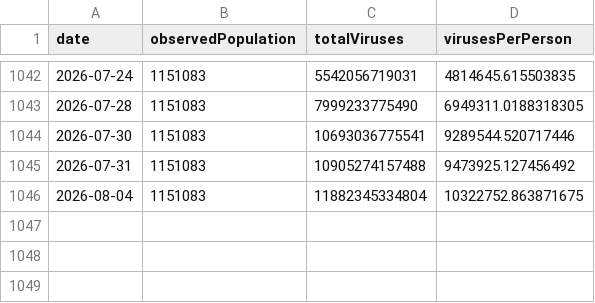
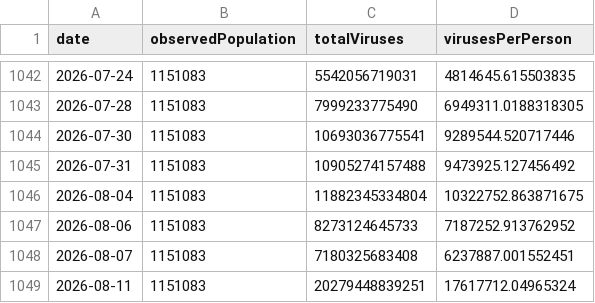
Before and after one commit to dball/triangle-covid, a CSV file: summaries/Triangle.csv, drawn as a sheet; only a part is shown, gaps mark what is left out; the diff names each change by its address in the sheet, - before the commit and + after, or states it on an @@ line.

```diff
--- a/summaries/Triangle.csv
+++ b/summaries/Triangle.csv
+row 1047: 2026-08-06 | 1151083 | 8273124645733 | 7187252.913762952
+row 1048: 2026-08-07 | 1151083 | 7180325683408 | 6237887.001552451
+row 1049: 2026-08-11 | 1151083 | 20279448839251 | 17617712.04965324
```
Also changed, not shown: summaries/Durham, Chapel Hill.csv, summaries/Raleigh.csv, 8 other files.
